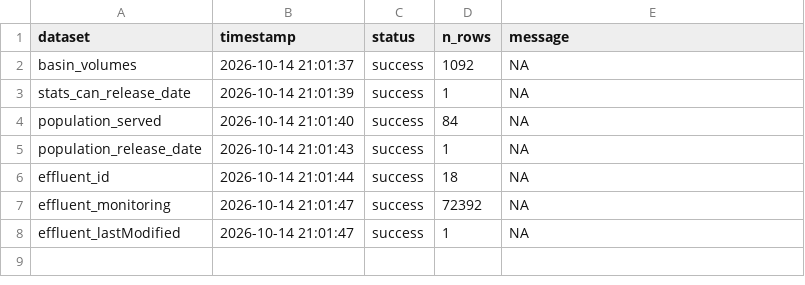
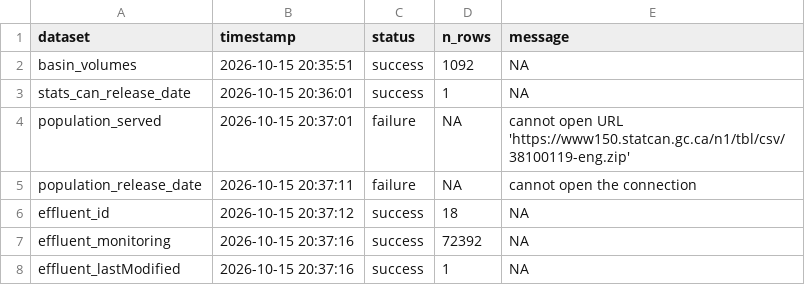
Before and after one commit to TOTA-git/TOTA-Waste-Water-Dashboard, a CSV file: data/cache/refresh_log.csv, drawn as a sheet.

```diff
--- a/data/cache/refresh_log.csv
+++ b/data/cache/refresh_log.csv
@@ -1,8 +1,8 @@
 dataset,timestamp,status,n_rows,message
-basin_volumes,2026-10-14 21:01:37,success,1092,NA
-stats_can_release_date,2026-10-14 21:01:39,success,1,NA
-population_served,2026-10-14 21:01:40,success,84,NA
-population_release_date,2026-10-14 21:01:43,success,1,NA
-effluent_id,2026-10-14 21:01:44,success,18,NA
-effluent_monitoring,2026-10-14 21:01:47,success,72392,NA
-effluent_lastModified,2026-10-14 21:01:47,success,1,NA
+basin_volumes,2026-10-15 20:35:51,success,1092,NA
+stats_can_release_date,2026-10-15 20:36:01,success,1,NA
+population_served,2026-10-15 20:37:01,failure,NA,cannot open URL 'https://www150.statcan.gc.ca/n1/tbl/csv/38100119-eng.zip'
+population_release_date,2026-10-15 20:37:11,failure,NA,cannot open the connection
+effluent_id,2026-10-15 20:37:12,success,18,NA
+effluent_monitoring,2026-10-15 20:37:16,success,72392,NA
+effluent_lastModified,2026-10-15 20:37:16,success,1,NA
```
